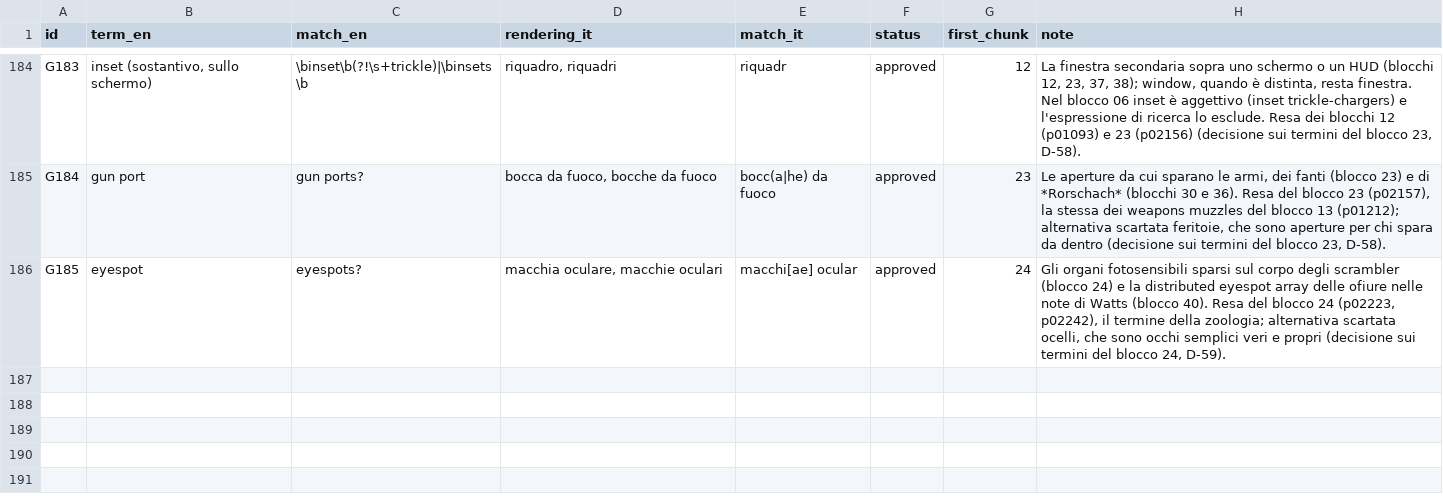
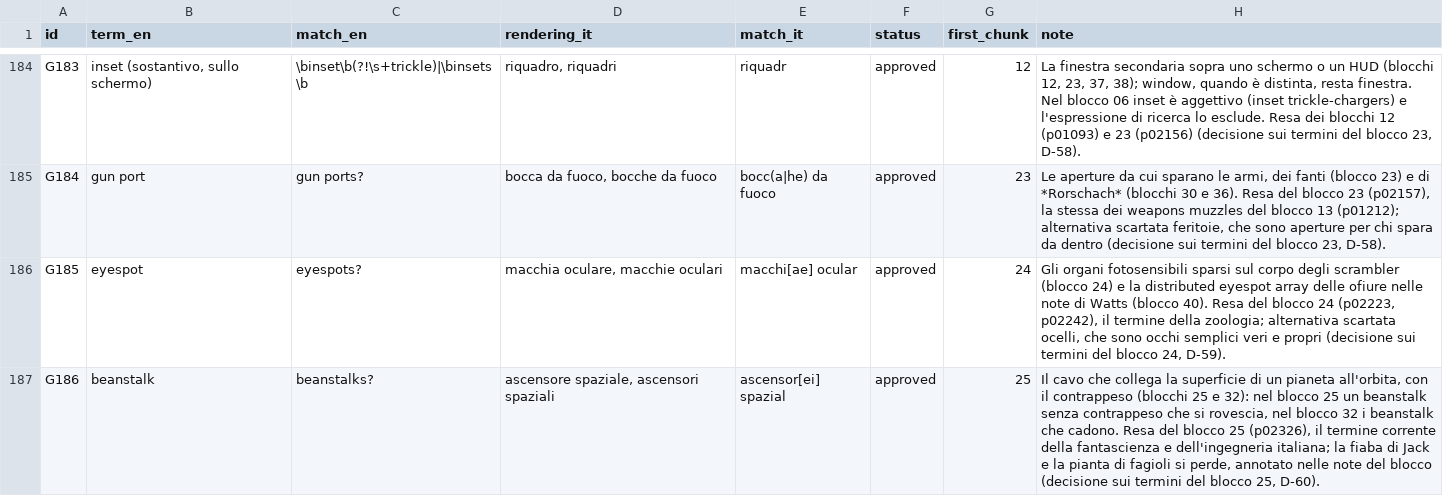
Before and after one commit to lucavd/blindsight_ita, a TSV file: docs/glossary.tsv, drawn as a sheet; only a part is shown, gaps mark what is left out.

```diff
--- a/docs/glossary.tsv
+++ b/docs/glossary.tsv
@@ -186 +186,2 @@ G184	gun port	gun ports?	bocca da fuoco, bocche da fuoco	bocc(a|he) da fuoco	app
 G185	eyespot	eyespots?	macchia oculare, macchie oculari	macchi[ae] ocular	approved	24	Gli organi fotosensibili sparsi sul corpo degli scrambler (blocco 24) e la distributed eyespot array delle ofiure nelle note di Watts (blocco 40). Resa del blocco 24 (p02223, p02242), il termine della zoologia; alternativa scartata ocelli, che sono occhi semplici veri e propri (decisione sui termini del blocco 24, D-59).
+G186	beanstalk	beanstalks?	ascensore spaziale, ascensori spaziali	ascensor[ei] spazial	approved	25	Il cavo che collega la superficie di un pianeta all'orbita, con il contrappeso (blocchi 25 e 32): nel blocco 25 un beanstalk senza contrappeso che si rovescia, nel blocco 32 i beanstalk che cadono. Resa del blocco 25 (p02326), il termine corrente della fantascienza e dell'ingegneria italiana; la fiaba di Jack e la pianta di fagioli si perde, annotato nelle note del blocco (decisione sui termini del blocco 25, D-60).
```
Also changed, not shown: 5 other files.
